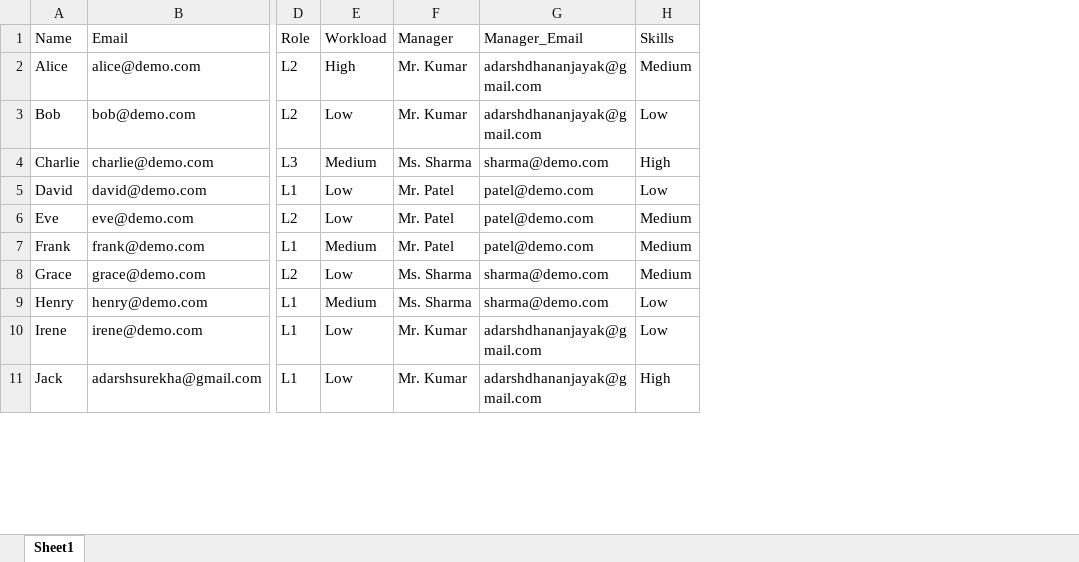
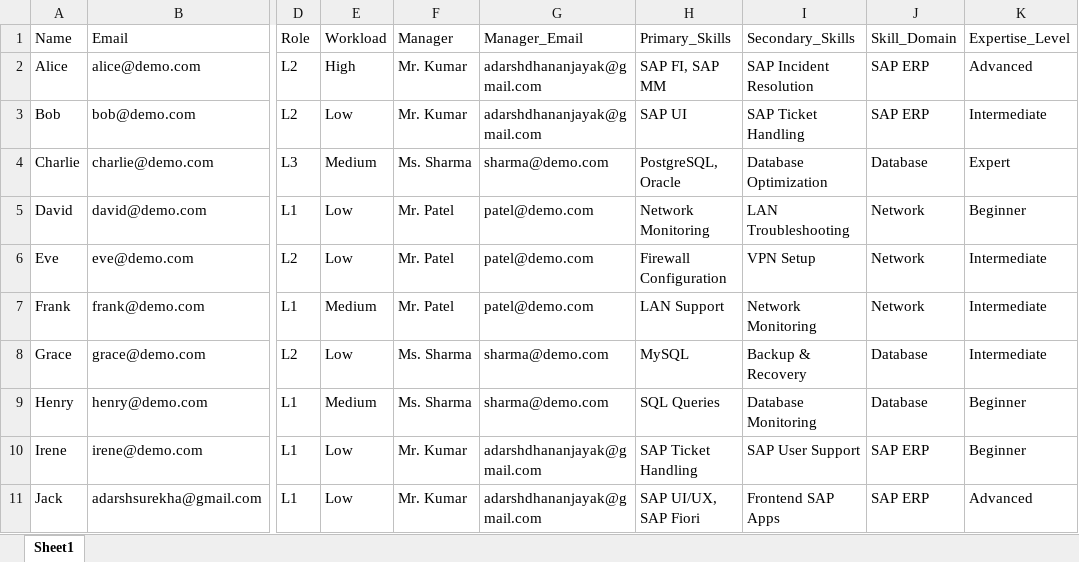
Before and after one commit to Adarsh-dhananjaya-k/Ticket_MCP_Agent, an Excel workbook: data/roster.xlsx, sheet Sheet1, drawn as a sheet; only a part is shown, gaps mark what is left out; values as stored, in another font and other column widths than the file's, no borders; removed rows and columns are numbered as before the commit, all else as after; the diff names each change by its address in the sheet, - before the commit and + after, or states it on an @@ line.

```diff
--- a/data/roster.xlsx (sheet Sheet1)
+++ b/data/roster.xlsx (sheet Sheet1)
-column H (Skills), rows 2-11: Medium | Low | High | Low | Medium | Medium | Medium | Low | Low | High
+column H (Primary_Skills), rows 2-11: SAP FI, SAP MM | SAP UI | PostgreSQL, Oracle | Network Monitoring | Firewall Configuration | LAN Support | MySQL | SQL Queries | SAP Ticket Handling | SAP UI/UX, SAP Fiori
+column I (Secondary_Skills), rows 2-11: SAP Incident Resolution | SAP Ticket Handling | Database Optimization | LAN Troubleshooting | VPN Setup | Network Monitoring | Backup & Recovery | Database Monitoring | SAP User Support | Frontend SAP Apps
+column J (Skill_Domain), rows 2-11: SAP ERP | SAP ERP | Database | Network | Network | Network | Database | Database | SAP ERP | SAP ERP
+column K (Expertise_Level), rows 2-11: Advanced | Intermediate | Expert | Beginner | Intermediate | Intermediate | Intermediate | Beginner | Beginner | Advanced
```
Also changed, not shown: 7 other files.
